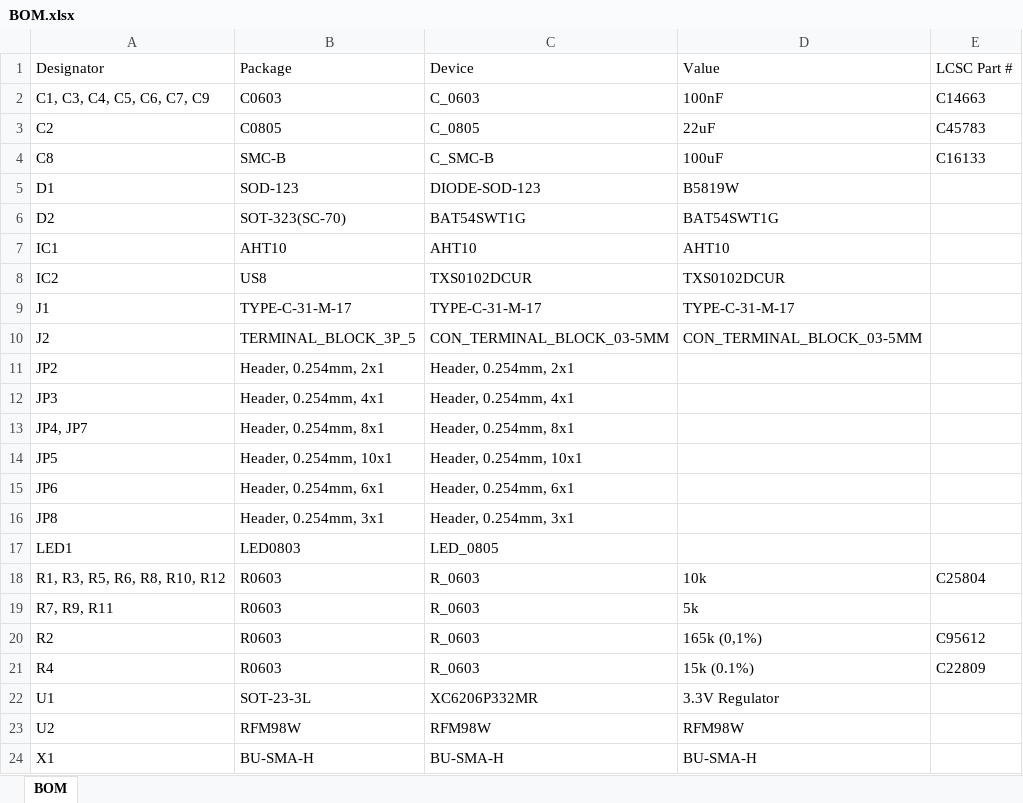
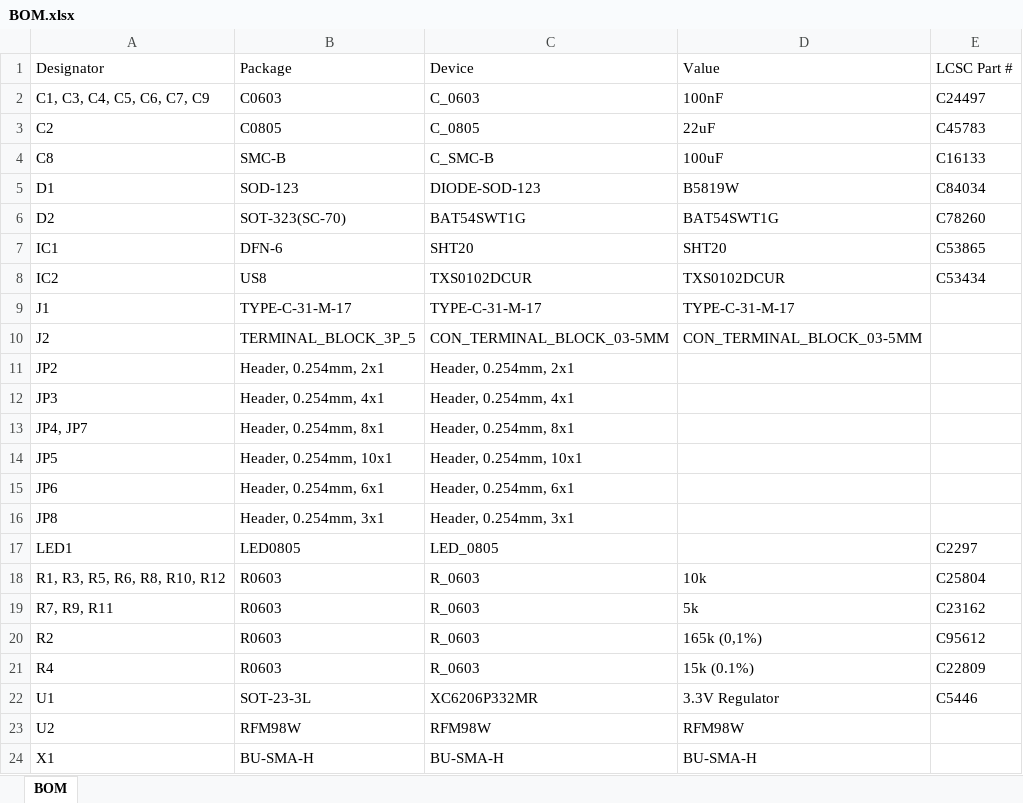
Before and after one commit to angrypig7/RFM98W-LoRa-Shield, an Excel workbook: _OUTPUT/BOM.xlsx, sheet BOM, drawn as a sheet; values as stored, in another font and other column widths than the file's, no borders; the diff names each change by its address in the sheet, - before the commit and + after, or states it on an @@ line.

```diff
--- a/_OUTPUT/BOM.xlsx (sheet BOM)
+++ b/_OUTPUT/BOM.xlsx (sheet BOM)
-E2 (LCSC Part #): C14663
+E2 (LCSC Part #): C24497
-E5 (LCSC Part #): (empty)
+E5 (LCSC Part #): C84034
-E6 (LCSC Part #): (empty)
+E6 (LCSC Part #): C78260
-B7 (Package): AHT10
+B7 (Package): DFN-6
-C7 (Device): AHT10
+C7 (Device): SHT20
-D7 (Value): AHT10
+D7 (Value): SHT20
-E7 (LCSC Part #): (empty)
+E7 (LCSC Part #): C53865
-E8 (LCSC Part #): (empty)
+E8 (LCSC Part #): C53434
-B17 (Package): LED0803
+B17 (Package): LED0805
-E17 (LCSC Part #): (empty)
+E17 (LCSC Part #): C2297
-E19 (LCSC Part #): (empty)
+E19 (LCSC Part #): C23162
-E22 (LCSC Part #): (empty)
+E22 (LCSC Part #): C5446
```
Also changed, not shown: _OUTPUT/CPL.xlsx, 25 other files.
